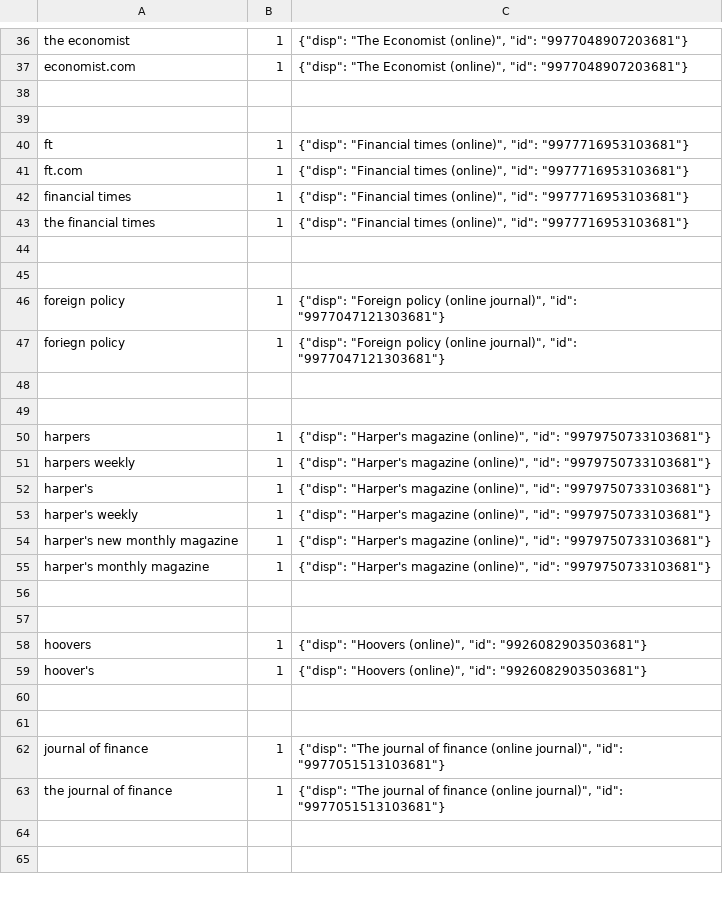
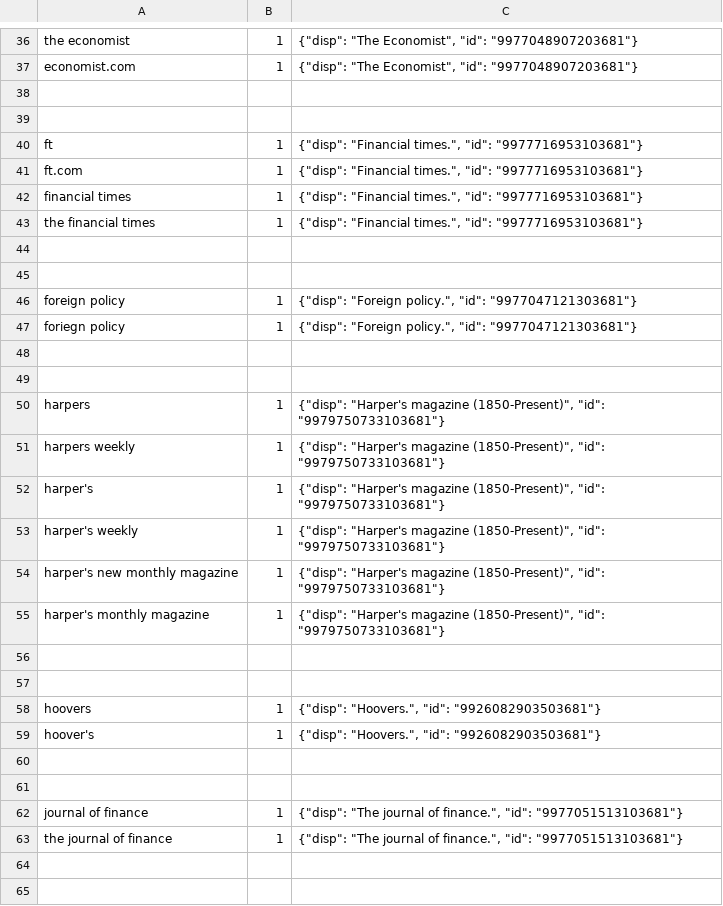
Before and after one commit to upenn-libraries/Catalog-Indexing, a TSV file: rails_app/solr/conf/best_bet_suggestions.tsv, drawn as a sheet; only a part is shown, gaps mark what is left out; the diff covers the shown part only; the diff names each change by its address in the sheet, - before the commit and + after, or states it on an @@ line.

```diff
--- a/rails_app/solr/conf/best_bet_suggestions.tsv
+++ b/rails_app/solr/conf/best_bet_suggestions.tsv
-C36:C37: {"disp": "The Economist (online)", "id": "9977048907203681"}
+C36:C37: {"disp": "The Economist", "id": "9977048907203681"}
-C40:C43: {"disp": "Financial times (online)", "id": "9977716953103681"}
+C40:C43: {"disp": "Financial times.", "id": "9977716953103681"}
-C46:C47: {"disp": "Foreign policy (online journal)", "id": "9977047121303681"}
+C46:C47: {"disp": "Foreign policy.", "id": "9977047121303681"}
-C50:C55: …"Harper's magazine (online)", "id": "9979750733103681"}
+C50:C55: …"Harper's magazine (1850-Present)", "id": "9979750733103681"}
-C58:C59: {"disp": "Hoovers (online)", "id": "9926082903503681"}
+C58:C59: {"disp": "Hoovers.", "id": "9926082903503681"}
-C62:C63: …journal of finance (online journal)", "id": "9977051513103681"}
+C62:C63: …journal of finance.", "id": "9977051513103681"}
```
Also changed, not shown: 69 edited cells elsewhere in this file.
